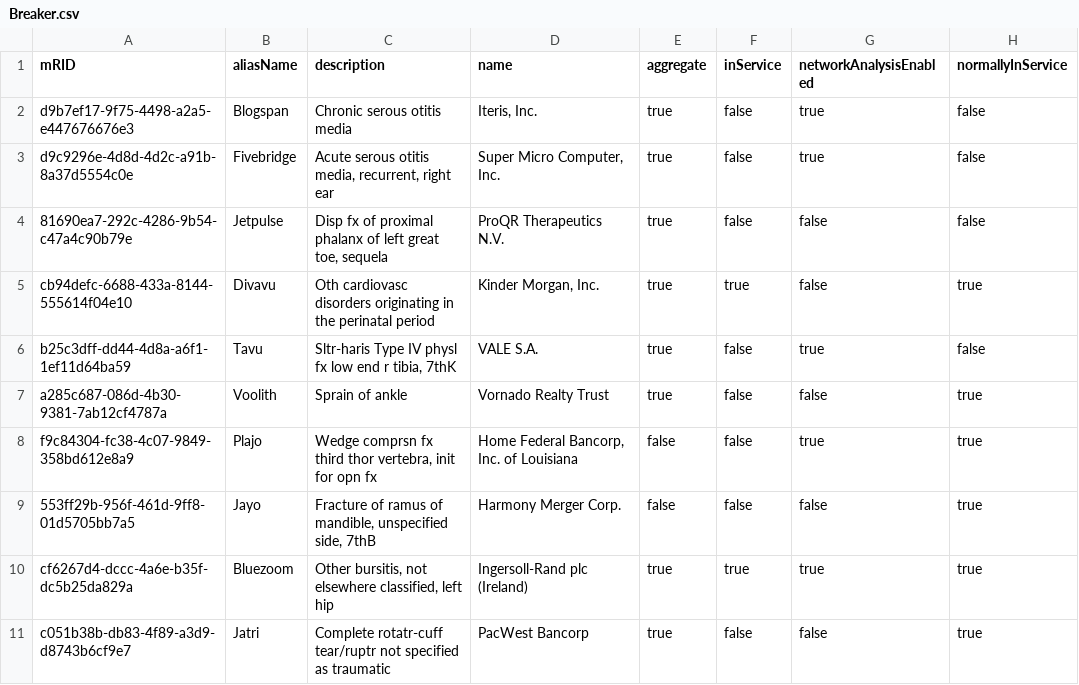
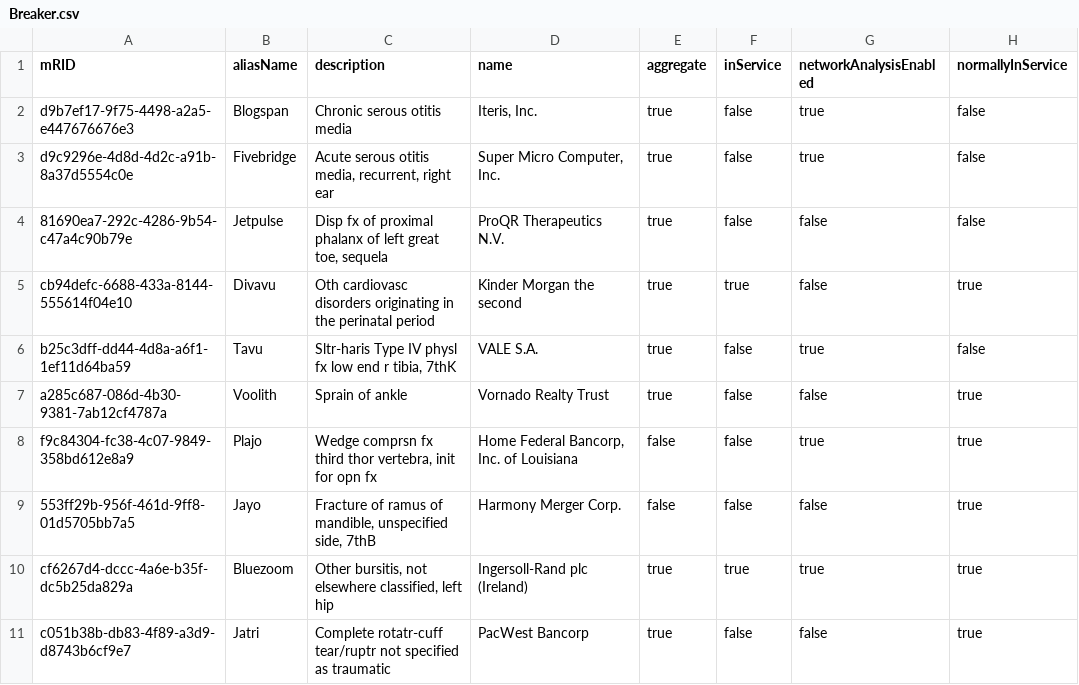
Before and after one commit to Frederikh1/cim_ontology, a CSV file: Data/Breaker.csv, drawn as a sheet; only a part is shown; the diff names each change by its address in the sheet, - before the commit and + after, or states it on an @@ line.

Commit message:
Update Breaker.csv

```diff
--- a/Data/Breaker.csv
+++ b/Data/Breaker.csv
-D5 (name): Kinder Morgan, Inc.
+D5 (name): Kinder Morgan the second
```
